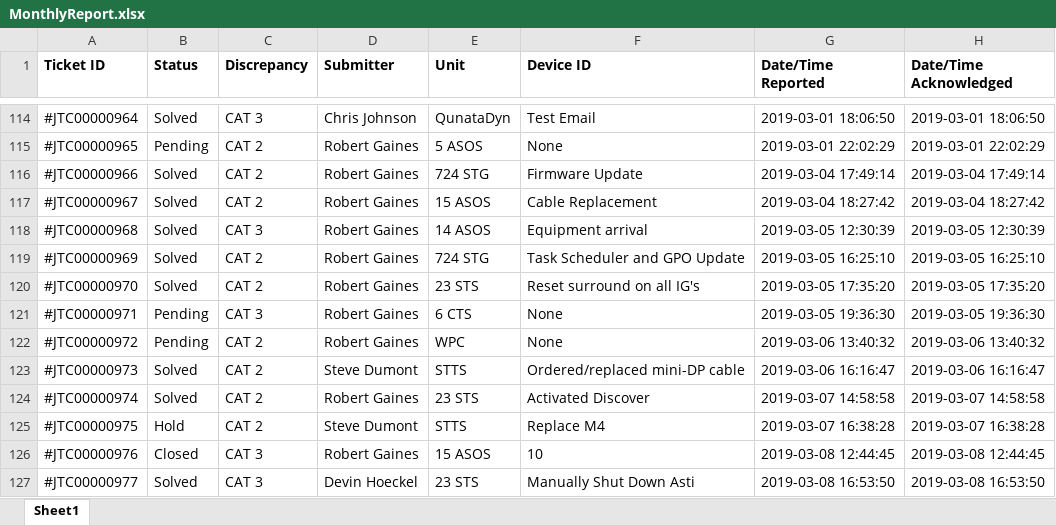
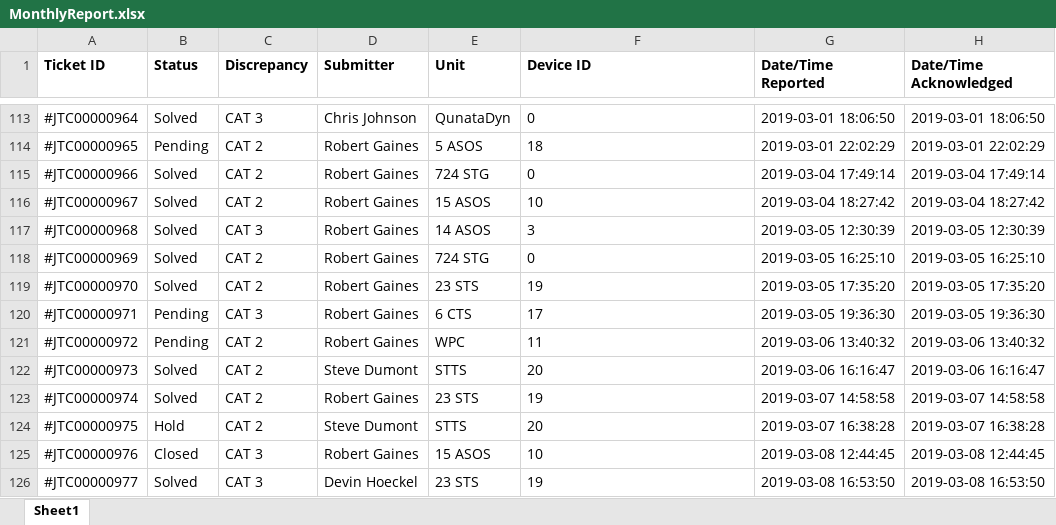
Before and after one commit to robert-gaines/Happy-Fox, an Excel workbook: MonthlyReport.xlsx, sheet Sheet1, drawn as a sheet; only a part is shown, gaps mark what is left out; values as stored, in another font and other column widths than the file's, no borders; addresses are those after the commit; the diff covers the shown part only; the diff names each change by its address in the sheet, - before the commit and + after, or states it on an @@ line.

```diff
--- a/MonthlyReport.xlsx (sheet Sheet1)
+++ b/MonthlyReport.xlsx (sheet Sheet1)
-F113 (Device ID): Test Email
+F113 (Device ID): 0
-F114 (Device ID): None
+F114 (Device ID): 18
-F115 (Device ID): Firmware Update
+F115 (Device ID): 0
-F116 (Device ID): Cable Replacement
+F116 (Device ID): 10
-F117 (Device ID): Equipment arrival
+F117 (Device ID): 3
-F118 (Device ID): Task Scheduler and GPO Update
+F118 (Device ID): 0
-F119 (Device ID): Reset surround on all IG's
+F119 (Device ID): 19
-F120 (Device ID): None
+F120 (Device ID): 17
-F121 (Device ID): None
+F121 (Device ID): 11
-F122 (Device ID): Ordered/replaced mini-DP cable
+F122 (Device ID): 20
-F123 (Device ID): Activated Discover
+F123 (Device ID): 19
-F124 (Device ID): Replace M4
+F124 (Device ID): 20
-F126 (Device ID): Manually Shut Down Asti
+F126 (Device ID): 19
```
Also changed, not shown: 4 added rows, 15 removed rows, 4 moved rows and 112 edited cells elsewhere in this sheet, 1 other file.
